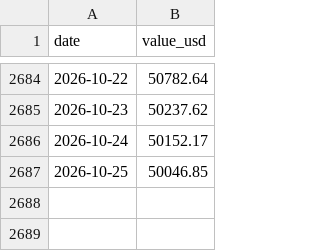
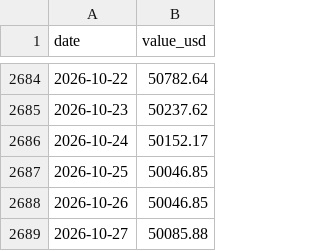
Before and after one commit to whyhuy/portfolio_tracker, a CSV file: data/portfolio_history.csv, drawn as a sheet; only a part is shown, gaps mark what is left out.

```diff
--- a/data/portfolio_history.csv
+++ b/data/portfolio_history.csv
@@ -2687 +2687,3 @@ date,value_usd
 2026-10-25,50046.85
+2026-10-26,50046.85
+2026-10-27,50085.88
```
Also changed, not shown: data/history.csv, data/prices/bitcoin.csv, 7 other files.
